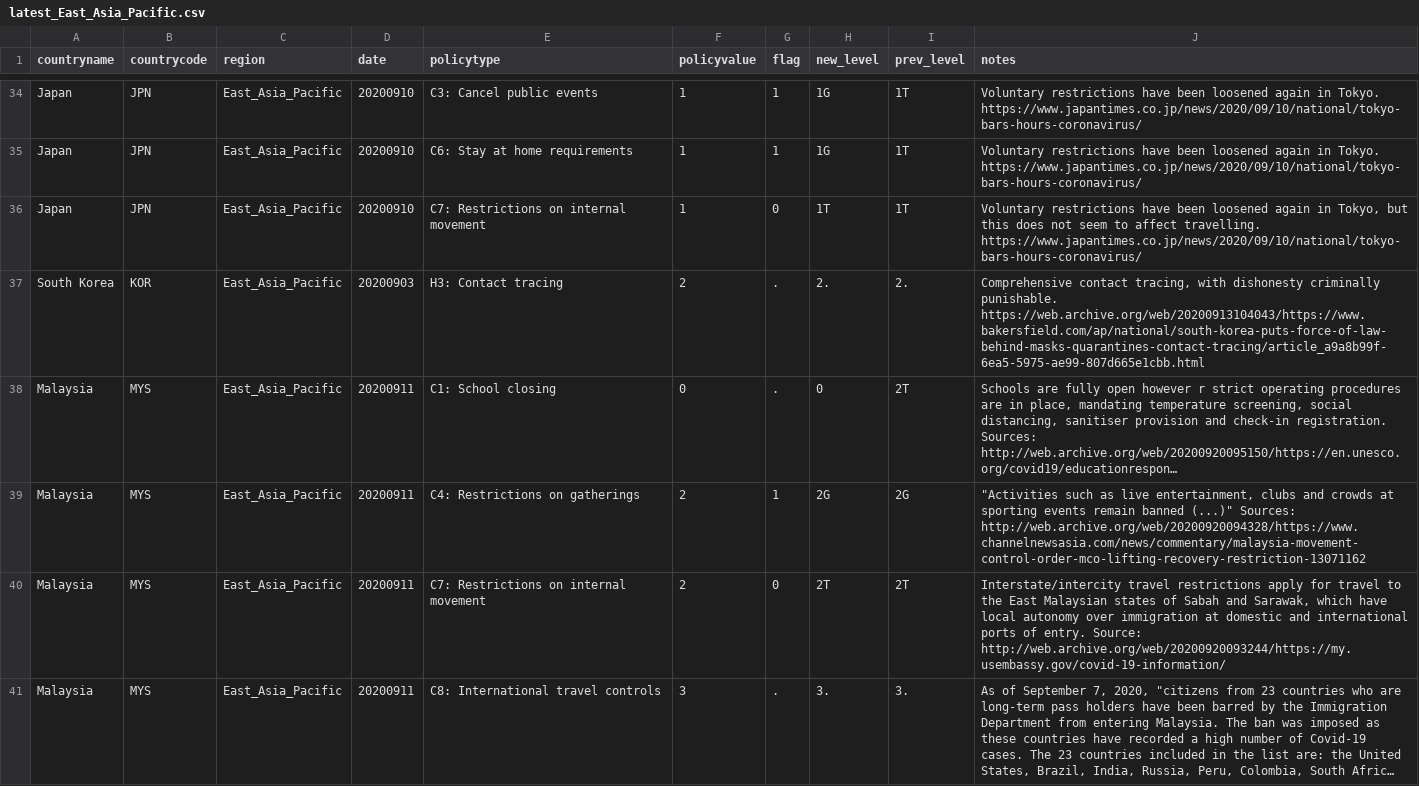
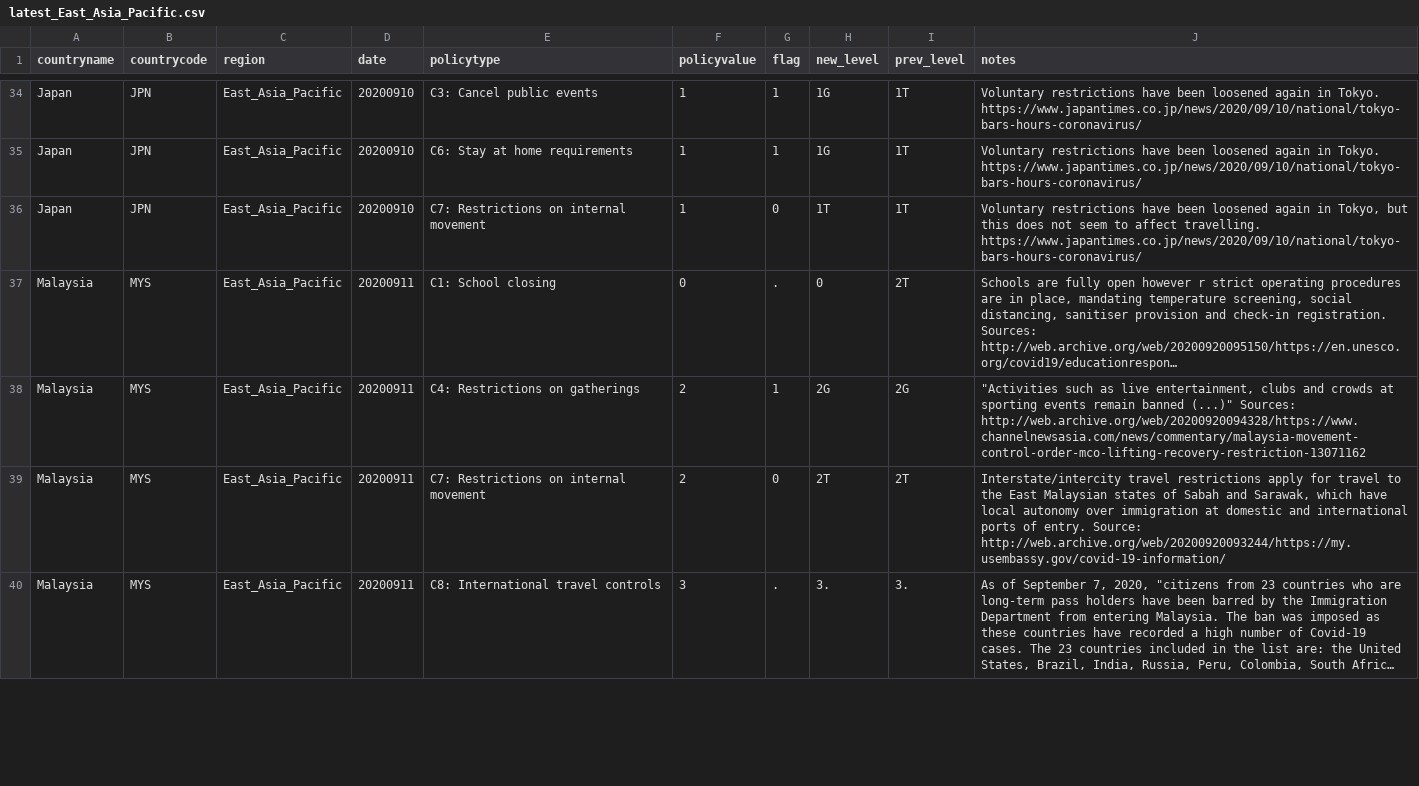
Before and after one commit to OxCGRT/covid-policy-scratchpad, a CSV file: regional_changes/latest_East_Asia_Pacific.csv, drawn as a sheet; only a part is shown, gaps mark what is left out; long unchanged cells end in …; removed rows and columns are numbered as before the commit, all else as after; the diff covers the shown part only; the diff names each change by its address in the sheet, - before the commit and + after, or states it on an @@ line.

```diff
--- a/regional_changes/latest_East_Asia_Pacific.csv
+++ b/regional_changes/latest_East_Asia_Pacific.csv
-row 37: South Korea | KOR | East_Asia_Pacific | 20200903 | H3: Contact tracing | 2 | . | 2. | 2. | Comprehensive contact tracing, with dishonesty criminally punishable. https://web.archive.org/web/20200913104043/https://www.bakersfield.com/ap/national/south-korea-puts-force-of-law-behind-masks-quarantines-contact-tracing/article_a9a8b99f-6ea5-5975-ae99-807d665e1cbb.html
```
Also changed, not shown: 1 added row elsewhere in this file, regional_changes/latest_Middle_East_North_Africa.csv, regional_changes/latest_South_Asia.csv, 13 other files.
